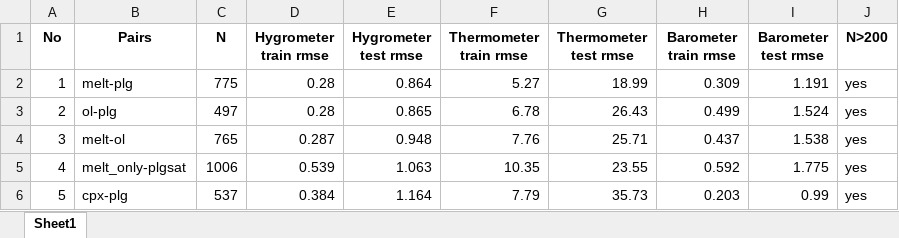
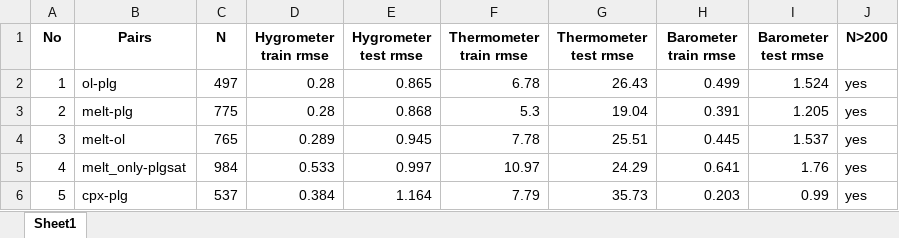
Before and after one commit to HongzeBo/Streamlit_Meter_TabPFN, an Excel workbook: meter_rank.xlsx, sheet Sheet1, drawn as a sheet; only a part is shown; values as stored, in another font and other column widths than the file's, no borders; the diff covers the shown part only; the diff names each change by its address in the sheet, - before the commit and + after, or states it on an @@ line.

```diff
--- a/meter_rank.xlsx (sheet Sheet1)
+++ b/meter_rank.xlsx (sheet Sheet1)
-B2 (Pairs): melt-plg
+B2 (Pairs): ol-plg
-C2 (N): 775
+C2 (N): 497
-E2 (Hygrometer test rmse): 0.864
+E2 (Hygrometer test rmse): 0.865
-F2 (Thermometer train rmse): 5.27
+F2 (Thermometer train rmse): 6.78
-G2 (Thermometer test rmse): 18.99
+G2 (Thermometer test rmse): 26.43
-H2 (Barometer train rmse): 0.309
+H2 (Barometer train rmse): 0.499
-I2 (Barometer test rmse): 1.191
+I2 (Barometer test rmse): 1.524
-B3 (Pairs): ol-plg
+B3 (Pairs): melt-plg
-C3 (N): 497
+C3 (N): 775
-E3 (Hygrometer test rmse): 0.865
+E3 (Hygrometer test rmse): 0.868
-F3 (Thermometer train rmse): 6.78
+F3 (Thermometer train rmse): 5.3
-G3 (Thermometer test rmse): 26.43
+G3 (Thermometer test rmse): 19.04
-H3 (Barometer train rmse): 0.499
+H3 (Barometer train rmse): 0.391
-I3 (Barometer test rmse): 1.524
+I3 (Barometer test rmse): 1.205
-D4 (Hygrometer train rmse): 0.287
+D4 (Hygrometer train rmse): 0.289
-E4 (Hygrometer test rmse): 0.948
+E4 (Hygrometer test rmse): 0.945
-F4 (Thermometer train rmse): 7.76
+F4 (Thermometer train rmse): 7.78
-G4 (Thermometer test rmse): 25.71
+G4 (Thermometer test rmse): 25.51
-H4 (Barometer train rmse): 0.437
+H4 (Barometer train rmse): 0.445
-I4 (Barometer test rmse): 1.538
+I4 (Barometer test rmse): 1.537
-C5 (N): 1006
+C5 (N): 984
-D5 (Hygrometer train rmse): 0.539
+D5 (Hygrometer train rmse): 0.533
-E5 (Hygrometer test rmse): 1.063
+E5 (Hygrometer test rmse): 0.997
-F5 (Thermometer train rmse): 10.35
+F5 (Thermometer train rmse): 10.97
-G5 (Thermometer test rmse): 23.55
+G5 (Thermometer test rmse): 24.29
-H5 (Barometer train rmse): 0.592
+H5 (Barometer train rmse): 0.641
-I5 (Barometer test rmse): 1.775
+I5 (Barometer test rmse): 1.76
```
Also changed, not shown: 24 edited cells elsewhere in this sheet, meter_rank_old.xlsx, method_comparison.xlsx, 1 other file.
